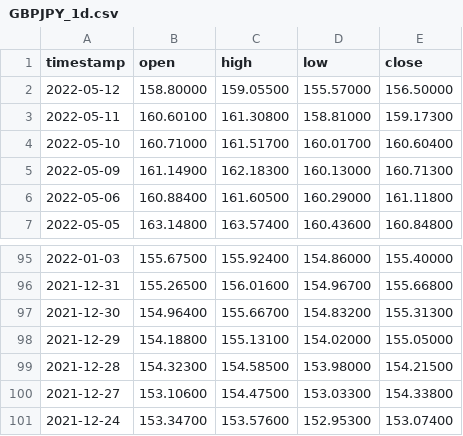
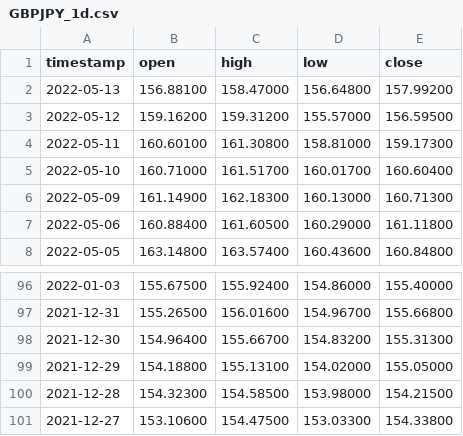
Before and after one commit to MagicMoleMM/FxIndicator, a CSV file: Data_fx/GBPJPY_1d.csv, drawn as a sheet; only a part is shown, gaps mark what is left out.

```diff
--- a/Data_fx/GBPJPY_1d.csv
+++ b/Data_fx/GBPJPY_1d.csv
@@ -1,3 +1,4 @@
 timestamp,open,high,low,close
-2022-05-12,158.80000,159.05500,155.57000,156.50000
+2022-05-13,156.88100,158.47000,156.64800,157.99200
+2022-05-12,159.16200,159.31200,155.57000,156.59500
 2022-05-11,160.60100,161.30800,158.81000,159.17300
@@ -100,2 +101 @@ timestamp,open,high,low,close
 2021-12-27,153.10600,154.47500,153.03300,154.33800
-2021-12-24,153.34700,153.57600,152.95300,153.07400
```
Also changed, not shown: Data_fx/AUDUSD_1d.csv, Data_fx/AUDUSD_1h.csv, 20 other files.
